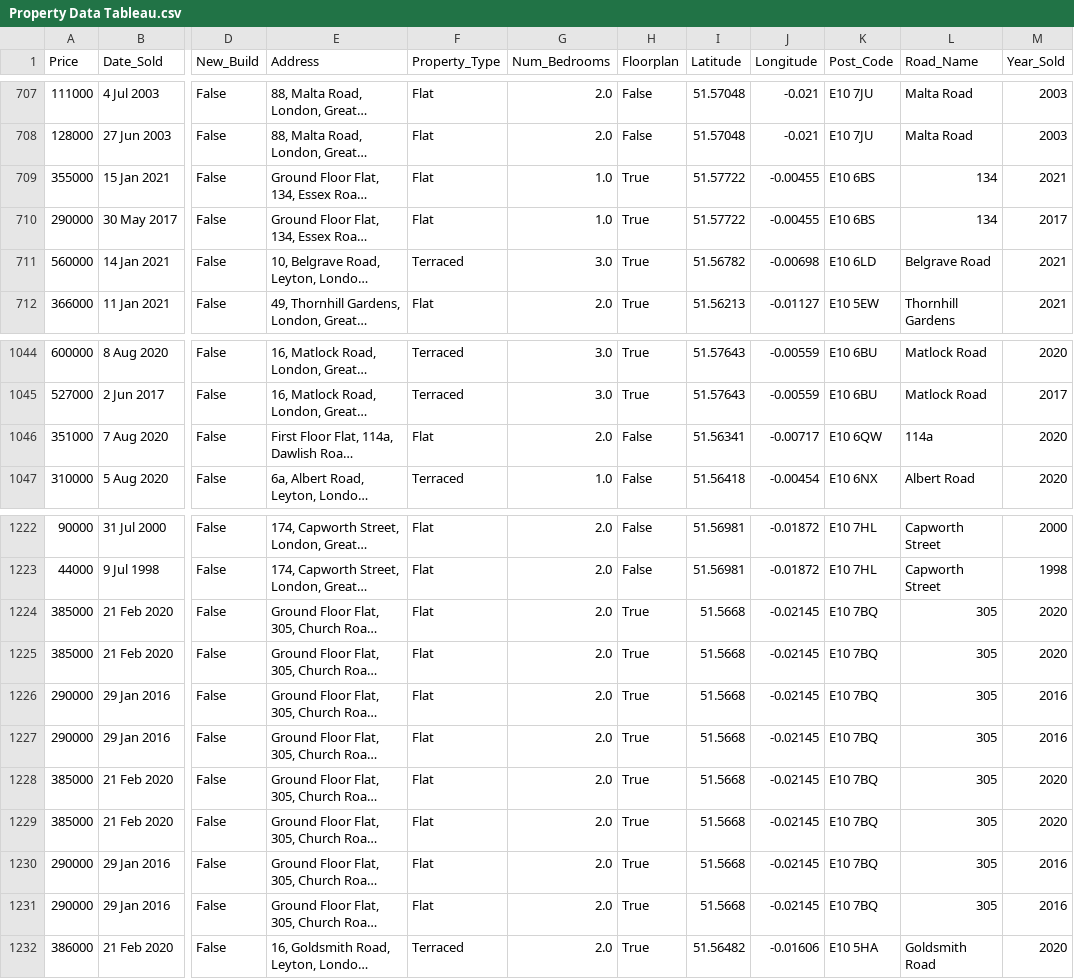
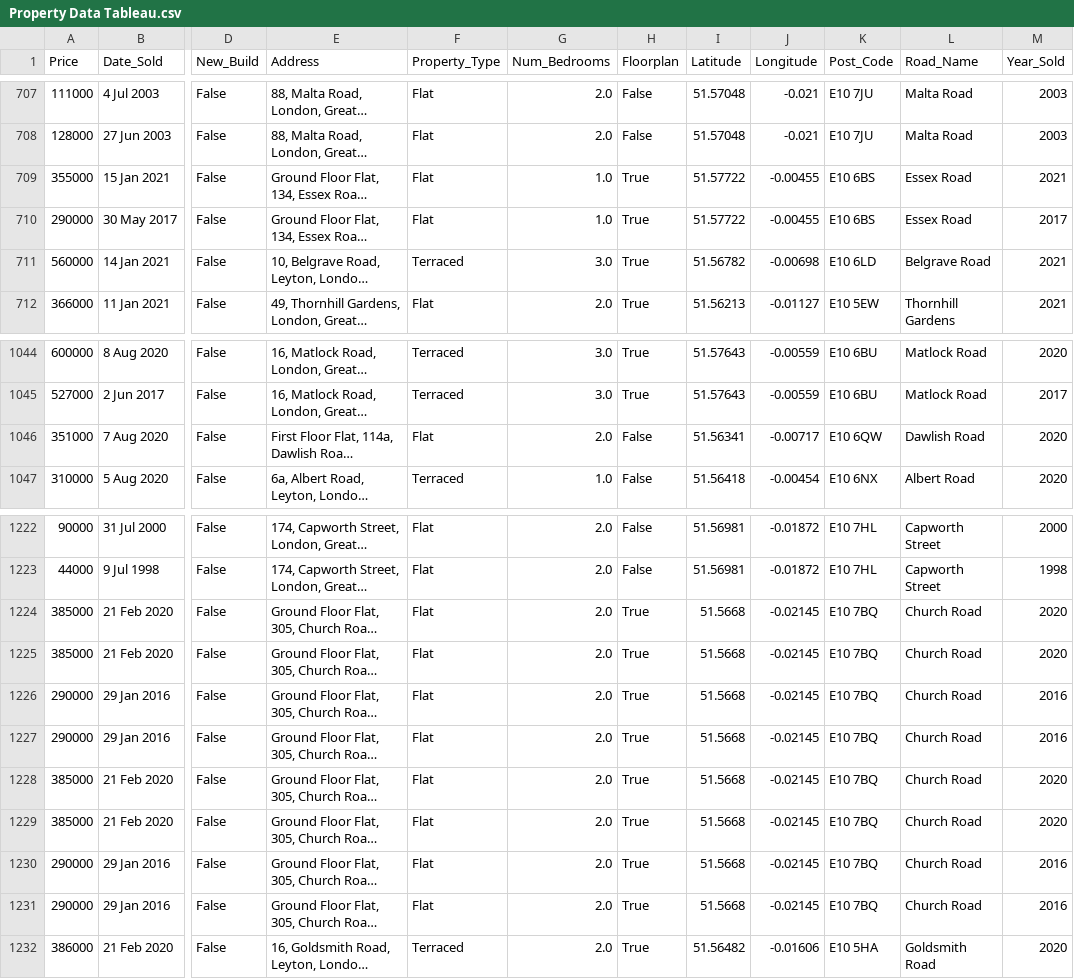
Before and after one commit to danelindiongco/Leyton-Property-Project, a CSV file: Property Data Tableau.csv, drawn as a sheet; only a part is shown, gaps mark what is left out; long unchanged cells end in …; the diff names each change by its address in the sheet, - before the commit and + after, or states it on an @@ line.

```diff
--- a/Property Data Tableau.csv
+++ b/Property Data Tableau.csv
-L709:L710 (Road_Name): 134
+L709:L710 (Road_Name): Essex Road
-L1046 (Road_Name): 114a
+L1046 (Road_Name): Dawlish Road
-L1224:L1231 (Road_Name): 305
+L1224:L1231 (Road_Name): Church Road
```
Also changed, not shown: 2 other files.
